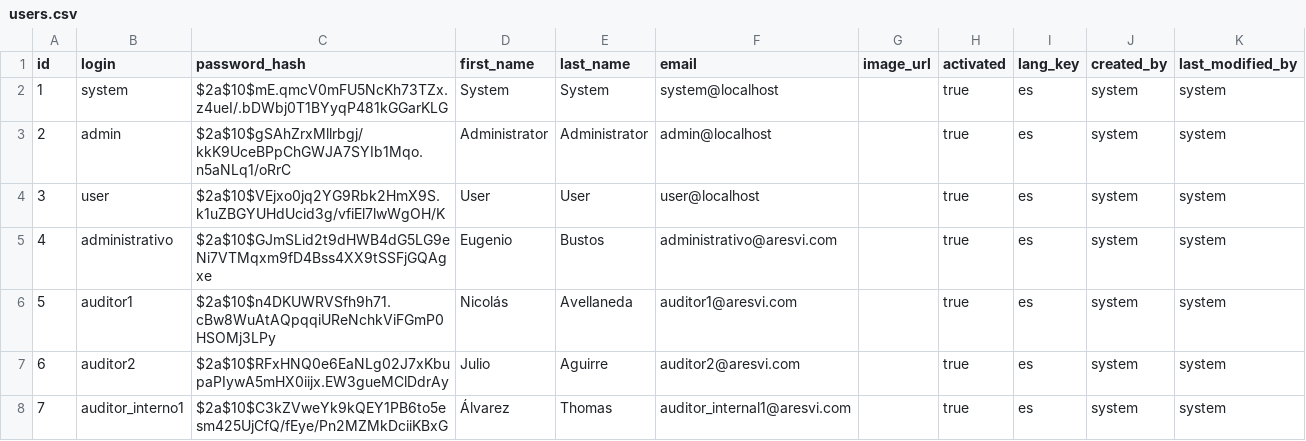
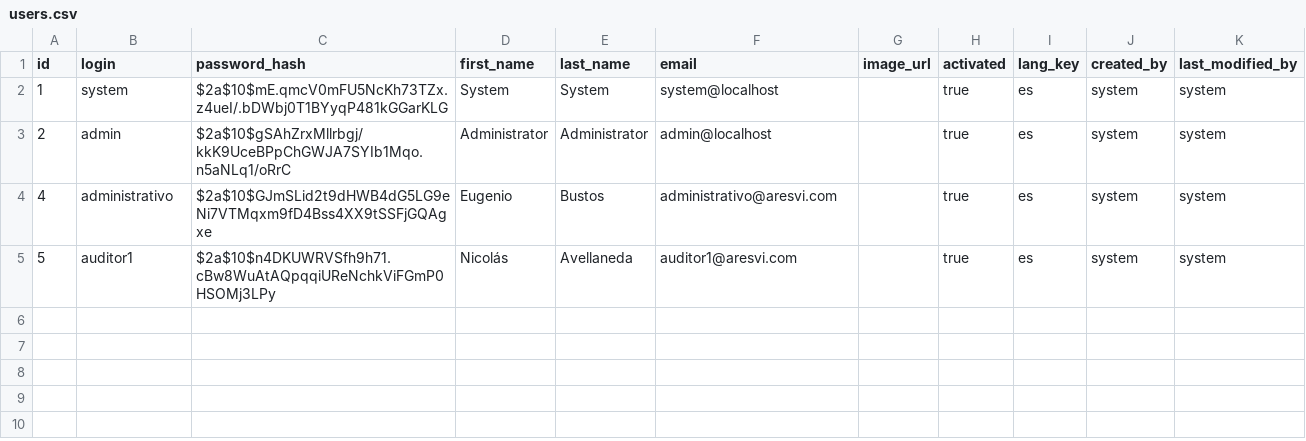
Before and after one commit to AresVI/BackEndAdminJava, a CSV file: src/main/resources/config/liquibase/seeds/users.csv, drawn as a sheet; the diff names each change by its address in the sheet, - before the commit and + after, or states it on an @@ line.

```diff
--- a/src/main/resources/config/liquibase/seeds/users.csv
+++ b/src/main/resources/config/liquibase/seeds/users.csv
-row 4: 3 | user | $2a$10$VEjxo0jq2YG9Rbk2HmX9S.k1uZBGYUHdUcid3g/vfiEl7lwWgOH/K | User | User | user@localhost |  | true | es | system | system
-row 7: 6 | auditor2 | $2a$10$RFxHNQ0e6EaNLg02J7xKbupaPIywA5mHX0iijx.EW3gueMClDdrAy | Julio | Aguirre | auditor2@aresvi.com |  | true | es | system | system
-row 8: 7 | auditor_interno1 | $2a$10$C3kZVweYk9kQEY1PB6to5esm425UjCfQ/fEye/Pn2MZMkDciiKBxG | Álvarez | Thomas | auditor_internal1@aresvi.com |  | true | es | system | system
```
Also changed, not shown: 18 other files.
